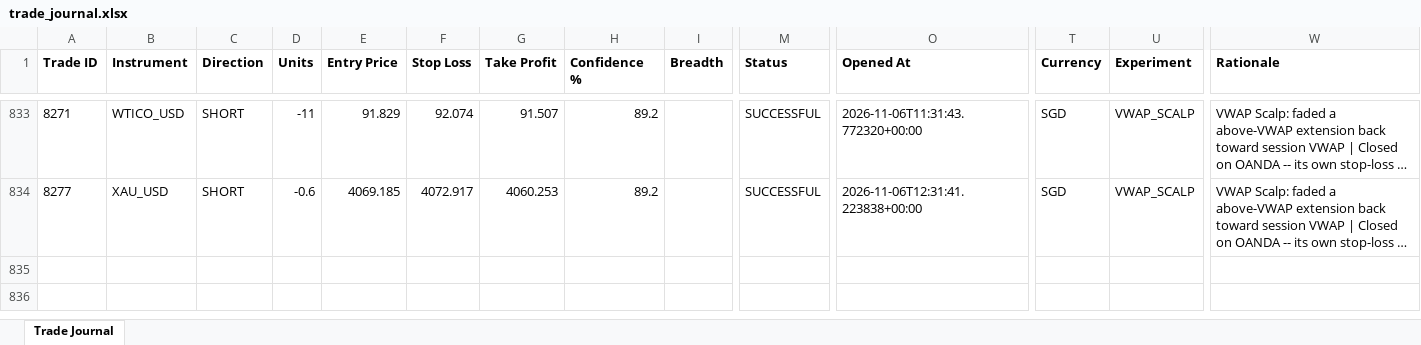
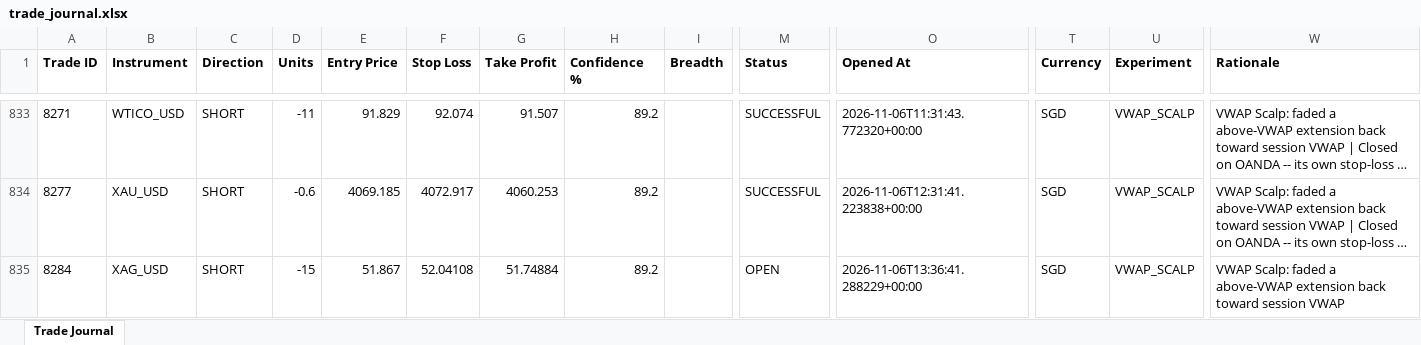
Before and after one commit to wxthesparthaaa/Claude-Forex-Agent, an Excel workbook: trade_journal.xlsx, sheet Trade Journal, drawn as a sheet; only a part is shown, gaps mark what is left out; long unchanged cells end in …; values as stored, in another font and other column widths than the file's, no borders; rows hold the shown columns only; the diff names each change by its address in the sheet, - before the commit and + after, or states it on an @@ line.

Commit message:
Update trade_journal.xlsx

```diff
--- a/trade_journal.xlsx (sheet Trade Journal)
+++ b/trade_journal.xlsx (sheet Trade Journal)
+row 835: 8284 | XAG_USD | SHORT | -15 | 51.867 | 52.04108 | 51.74884 | 89.2 |  | OPEN | 2026-11-06T13:36:41.288229+00:00 | SGD | VWAP_SCALP | VWAP Scalp: faded a above-VWAP extension back toward session VWAP
```
